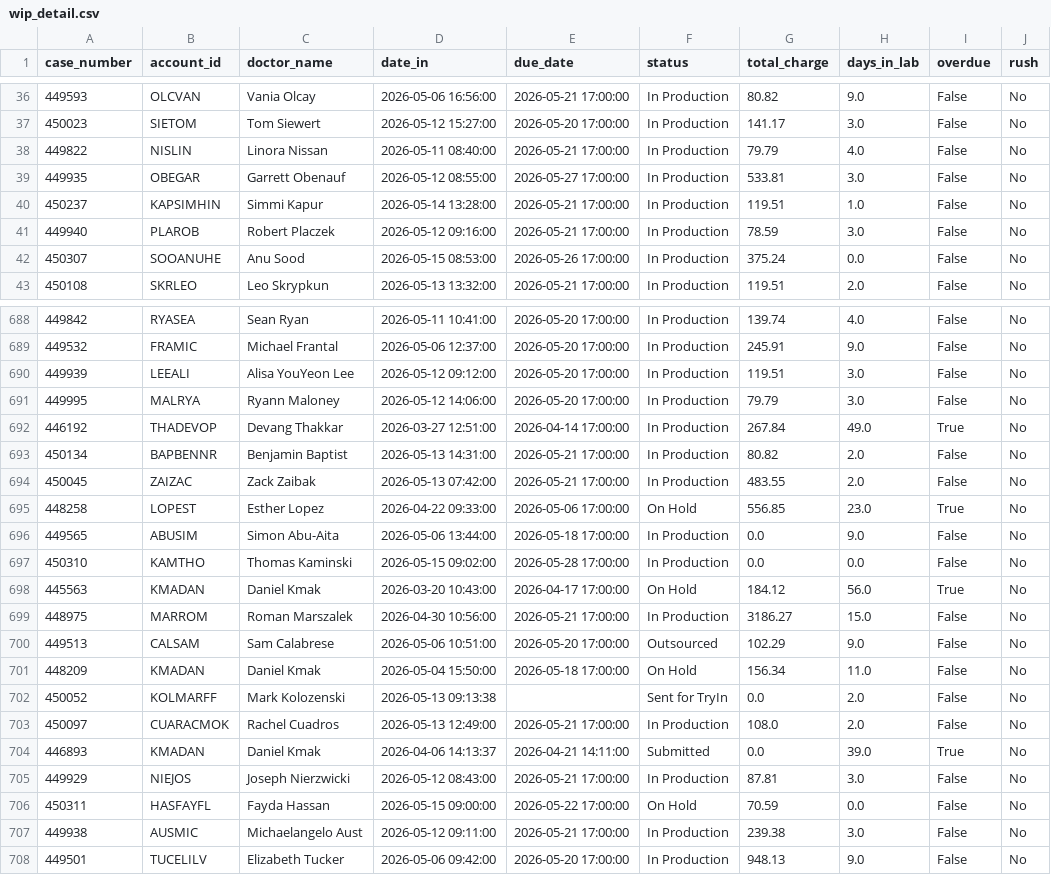
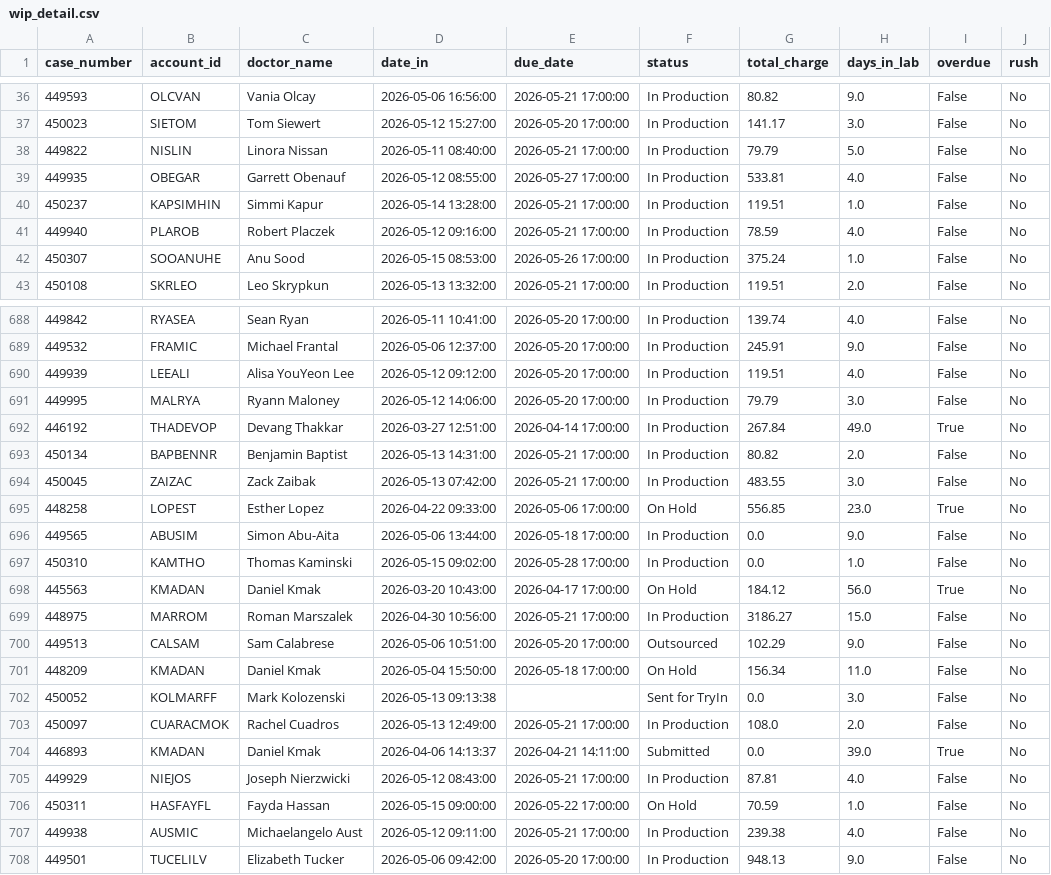
Before and after one commit to danulaszek-bit/artistic-dental-portal, a CSV file: cache/latest/wip_detail.csv, drawn as a sheet; only a part is shown, gaps mark what is left out; the diff covers the shown part only.

Commit message:
Auto-update data 2026-05-16

```diff
--- a/cache/latest/wip_detail.csv
+++ b/cache/latest/wip_detail.csv
@@ -37,7 +37,7 @@ case_number,account_id,doctor_name,date_in,due_date,status,total_charge,days_in_
 450023,SIETOM,Tom Siewert,2026-05-12 15:27:00,2026-05-20 17:00:00,In Production,141.17,3.0,False,No
-449822,NISLIN,Linora Nissan,2026-05-11 08:40:00,2026-05-21 17:00:00,In Production,79.79,4.0,False,No
-449935,OBEGAR,Garrett Obenauf,2026-05-12 08:55:00,2026-05-27 17:00:00,In Production,533.81,3.0,False,No
+449822,NISLIN,Linora Nissan,2026-05-11 08:40:00,2026-05-21 17:00:00,In Production,79.79,5.0,False,No
+449935,OBEGAR,Garrett Obenauf,2026-05-12 08:55:00,2026-05-27 17:00:00,In Production,533.81,4.0,False,No
 450237,KAPSIMHIN,Simmi Kapur,2026-05-14 13:28:00,2026-05-21 17:00:00,In Production,119.51,1.0,False,No
-449940,PLAROB,Robert Placzek,2026-05-12 09:16:00,2026-05-21 17:00:00,In Production,78.59,3.0,False,No
-450307,SOOANUHE,Anu Sood,2026-05-15 08:53:00,2026-05-26 17:00:00,In Production,375.24,0.0,False,No
+449940,PLAROB,Robert Placzek,2026-05-12 09:16:00,2026-05-21 17:00:00,In Production,78.59,4.0,False,No
+450307,SOOANUHE,Anu Sood,2026-05-15 08:53:00,2026-05-26 17:00:00,In Production,375.24,1.0,False,No
 450108,SKRLEO,Leo Skrypkun,2026-05-13 13:32:00,2026-05-21 17:00:00,In Production,119.51,2.0,False,No
@@ -689,3 +689,3 @@ case_number,account_id,doctor_name,date_in,due_date,status,total_charge,days_in_
 449532,FRAMIC,Michael Frantal,2026-05-06 12:37:00,2026-05-20 17:00:00,In Production,245.91,9.0,False,No
-449939,LEEALI,Alisa YouYeon Lee,2026-05-12 09:12:00,2026-05-20 17:00:00,In Production,119.51,3.0,False,No
+449939,LEEALI,Alisa YouYeon Lee,2026-05-12 09:12:00,2026-05-20 17:00:00,In Production,119.51,4.0,False,No
 449995,MALRYA,Ryann Maloney,2026-05-12 14:06:00,2026-05-20 17:00:00,In Production,79.79,3.0,False,No
@@ -693,6 +693,6 @@ case_number,account_id,doctor_name,date_in,due_date,status,total_charge,days_in_
 450134,BAPBENNR,Benjamin Baptist,2026-05-13 14:31:00,2026-05-21 17:00:00,In Production,80.82,2.0,False,No
-450045,ZAIZAC,Zack Zaibak,2026-05-13 07:42:00,2026-05-21 17:00:00,In Production,483.55,2.0,False,No
+450045,ZAIZAC,Zack Zaibak,2026-05-13 07:42:00,2026-05-21 17:00:00,In Production,483.55,3.0,False,No
 448258,LOPEST,Esther Lopez,2026-04-22 09:33:00,2026-05-06 17:00:00,On Hold,556.85,23.0,True,No
 449565,ABUSIM,Simon Abu-Aita,2026-05-06 13:44:00,2026-05-18 17:00:00,In Production,0.0,9.0,False,No
-450310,KAMTHO,Thomas Kaminski,2026-05-15 09:02:00,2026-05-28 17:00:00,In Production,0.0,0.0,False,No
+450310,KAMTHO,Thomas Kaminski,2026-05-15 09:02:00,2026-05-28 17:00:00,In Production,0.0,1.0,False,No
 445563,KMADAN,Daniel Kmak,2026-03-20 10:43:00,2026-04-17 17:00:00,On Hold,184.12,56.0,True,No
@@ -701,8 +701,8 @@ case_number,account_id,doctor_name,date_in,due_date,status,total_charge,days_in_
 448209,KMADAN,Daniel Kmak,2026-05-04 15:50:00,2026-05-18 17:00:00,On Hold,156.34,11.0,False,No
-450052,KOLMARFF,Mark Kolozenski,2026-05-13 09:13:38,,Sent for TryIn,0.0,2.0,False,No
+450052,KOLMARFF,Mark Kolozenski,2026-05-13 09:13:38,,Sent for TryIn,0.0,3.0,False,No
 450097,CUARACMOK,Rachel Cuadros,2026-05-13 12:49:00,2026-05-21 17:00:00,In Production,108.0,2.0,False,No
 446893,KMADAN,Daniel Kmak,2026-04-06 14:13:37,2026-04-21 14:11:00,Submitted,0.0,39.0,True,No
-449929,NIEJOS,Joseph Nierzwicki,2026-05-12 08:43:00,2026-05-21 17:00:00,In Production,87.81,3.0,False,No
-450311,HASFAYFL,Fayda Hassan,2026-05-15 09:00:00,2026-05-22 17:00:00,On Hold,70.59,0.0,False,No
-449938,AUSMIC,Michaelangelo Aust,2026-05-12 09:11:00,2026-05-21 17:00:00,In Production,239.38,3.0,False,No
+449929,NIEJOS,Joseph Nierzwicki,2026-05-12 08:43:00,2026-05-21 17:00:00,In Production,87.81,4.0,False,No
+450311,HASFAYFL,Fayda Hassan,2026-05-15 09:00:00,2026-05-22 17:00:00,On Hold,70.59,1.0,False,No
+449938,AUSMIC,Michaelangelo Aust,2026-05-12 09:11:00,2026-05-21 17:00:00,In Production,239.38,4.0,False,No
 449501,TUCELILV,Elizabeth Tucker,2026-05-06 09:42:00,2026-05-20 17:00:00,In Production,948.13,9.0,False,No
```
Also changed, not shown: 82 edited cells elsewhere in this file, cache/latest/cases_logistics.csv, 3 other files.
